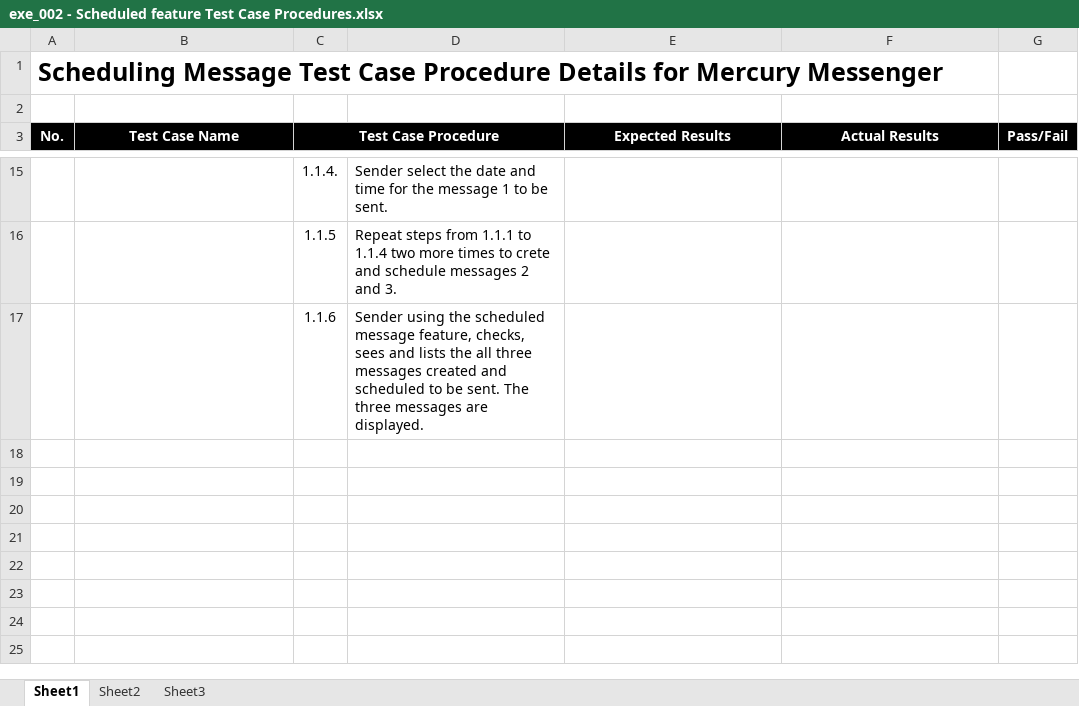
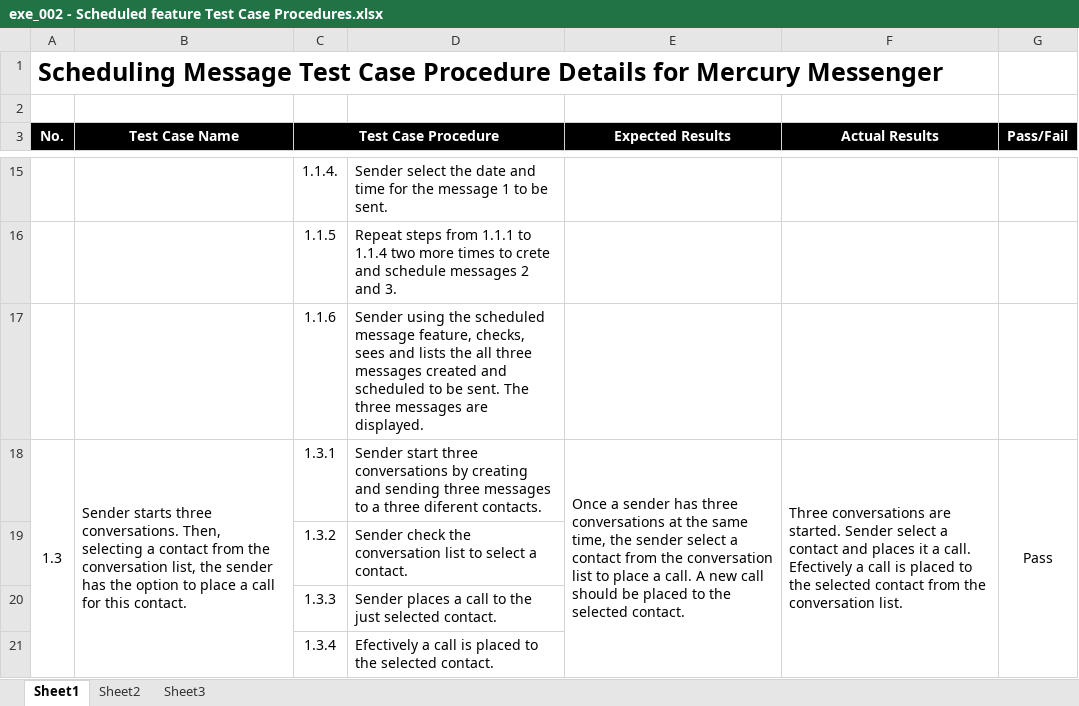
Before and after one commit to kbaileyky/CS5103-SMS, an Excel workbook: Documents/TestProcedure/exe_002 - Scheduled feature Test Case Procedures.xlsx, sheet Sheet1, drawn as a sheet; only a part is shown, gaps mark what is left out; values as stored, in another font and other column widths than the file's, no borders; the diff names each change by its address in the sheet, - before the commit and + after, or states it on an @@ line.

Commit message:
Test Case about Placing a Call added
Test Case Procedure Description step by step about Placing a Call added.

```diff
--- a/Documents/TestProcedure/exe_002 - Scheduled feature Test Case Procedures.xlsx (sheet Sheet1)
+++ b/Documents/TestProcedure/exe_002 - Scheduled feature Test Case Procedures.xlsx (sheet Sheet1)
+row 18: 1.3 | Sender starts three conversations. Then, selecting a contact from the conversation list, the sender has the option to place a call for this contact. | 1.3.1 | Sender start three conversations by creating and sending three messages to a three diferent contacts. | Once a sender has three conversations at the same time, the sender select a contact from the conversation list to place a call. A new call should be placed to the selected contact. | Three conversations are started. Sender select a contact and places it a call. Efectively a call is placed to the selected contact from the conversation list. | Pass
+row 19:  |  | 1.3.2 | Sender check the conversation list to select a contact.
+row 20:  |  | 1.3.3 | Sender places a call to the just selected contact.
+row 21:  |  | 1.3.4 | Efectively a call is placed to the selected contact.
```
